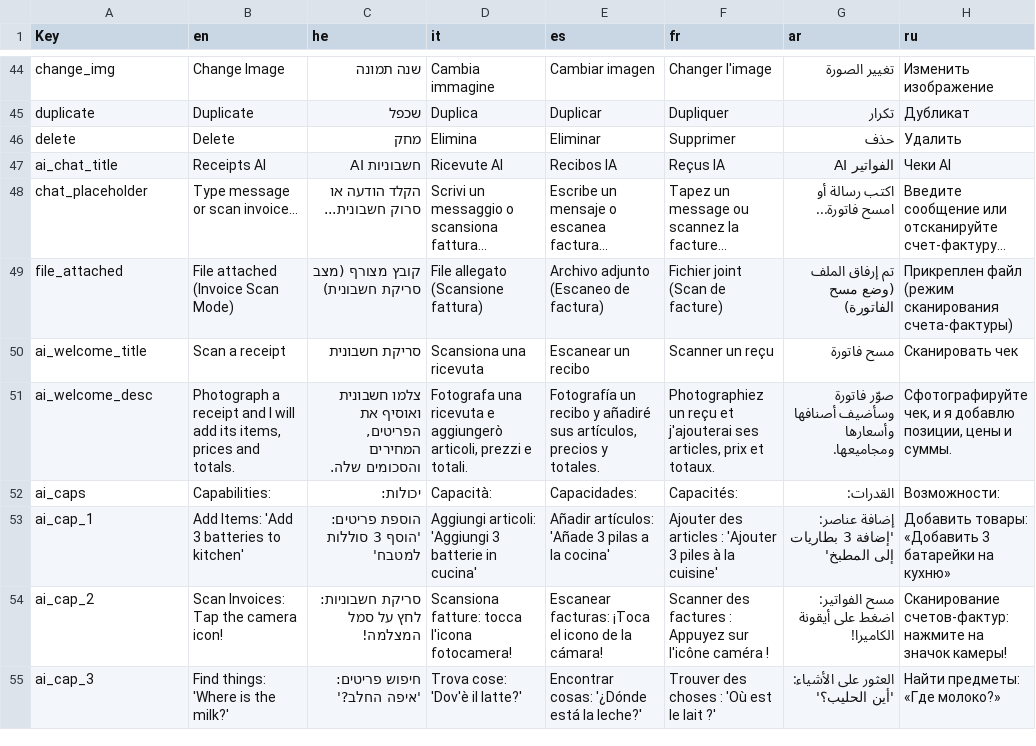
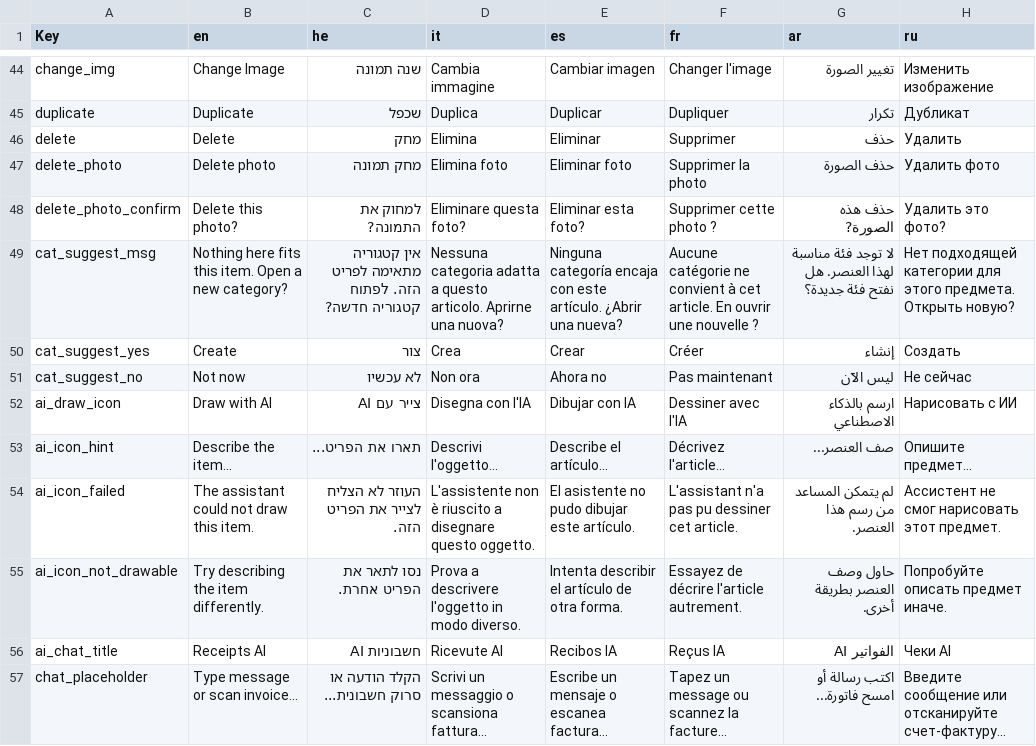
Before and after one commit to GuyAzria/home-organizer, a CSV file: custom_components/home_organizer/frontend/translations.csv, drawn as a sheet; only a part is shown, gaps mark what is left out; the shorter side is filled out with more unchanged rows.

```diff
--- a/custom_components/home_organizer/frontend/translations.csv
+++ b/custom_components/home_organizer/frontend/translations.csv
@@ -46,2 +46,11 @@ duplicate,Duplicate,שכפל,Duplica,Duplicar,Dupliquer,تكرار,Дублик
 delete,Delete,מחק,Elimina,Eliminar,Supprimer,حذف,Удалить
+delete_photo,Delete photo,מחק תמונה,Elimina foto,Eliminar foto,Supprimer la photo,حذف الصورة,Удалить фото
+delete_photo_confirm,Delete this photo?,למחוק את התמונה?,Eliminare questa foto?,Eliminar esta foto?,Supprimer cette photo ?,حذف هذه الصورة?,Удалить это фото?
+cat_suggest_msg,Nothing here fits this item. Open a new category?,אין קטגוריה מתאימה לפריט הזה. לפתוח קטגוריה חדשה?,Nessuna categoria adatta a questo articolo. Aprirne una nuova?,Ninguna categoría encaja con este artículo. ¿Abrir una nueva?,Aucune catégorie ne convient à cet article. En ouvrir une nouvelle ?,لا توجد فئة مناسبة لهذا العنصر. هل نفتح فئة جديدة؟,Нет подходящей категории для этого предмета. Открыть новую?
+cat_suggest_yes,Create,צור,Crea,Crear,Créer,إنشاء,Создать
+cat_suggest_no,Not now,לא עכשיו,Non ora,Ahora no,Pas maintenant,ليس الآن,Не сейчас
+ai_draw_icon,Draw with AI,צייר עם AI,Disegna con l'IA,Dibujar con IA,Dessiner avec l'IA,ارسم بالذكاء الاصطناعي,Нарисовать с ИИ
+ai_icon_hint,Describe the item...,תארו את הפריט...,Descrivi l'oggetto...,Describe el artículo...,Décrivez l'article...,صف العنصر...,Опишите предмет...
+ai_icon_failed,The assistant could not draw this item.,העוזר לא הצליח לצייר את הפריט הזה.,L'assistente non è riuscito a disegnare questo oggetto.,El asistente no pudo dibujar este artículo.,L'assistant n'a pas pu dessiner cet article.,لم يتمكن المساعد من رسم هذا العنصر.,Ассистент не смог нарисовать этот предмет.
+ai_icon_not_drawable,Try describing the item differently.,נסו לתאר את הפריט אחרת.,Prova a descrivere l'oggetto in modo diverso.,Intenta describir el artículo de otra forma.,Essayez de décrire l'article autrement.,حاول وصف العنصر بطريقة أخرى.,Попробуйте описать предмет иначе.
 ai_chat_title,Receipts AI,חשבוניות AI,Ricevute AI,Recibos IA,Reçus IA,الفواتير AI,Чеки AI
```
Also changed, not shown: 16 other files.
